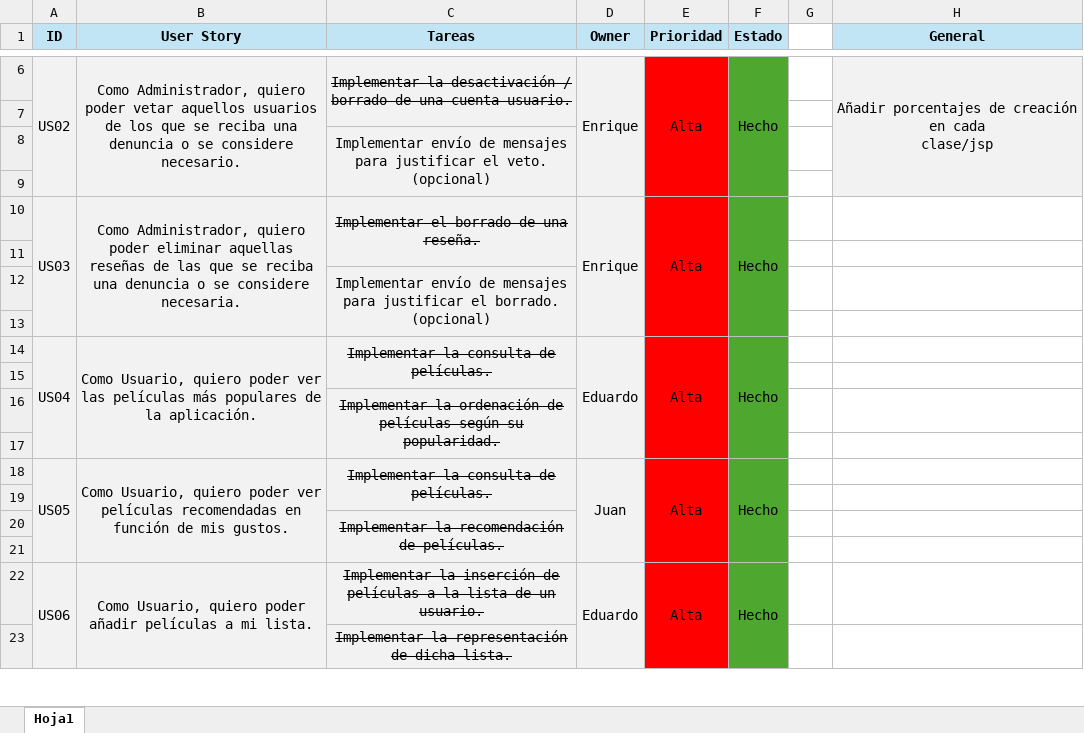
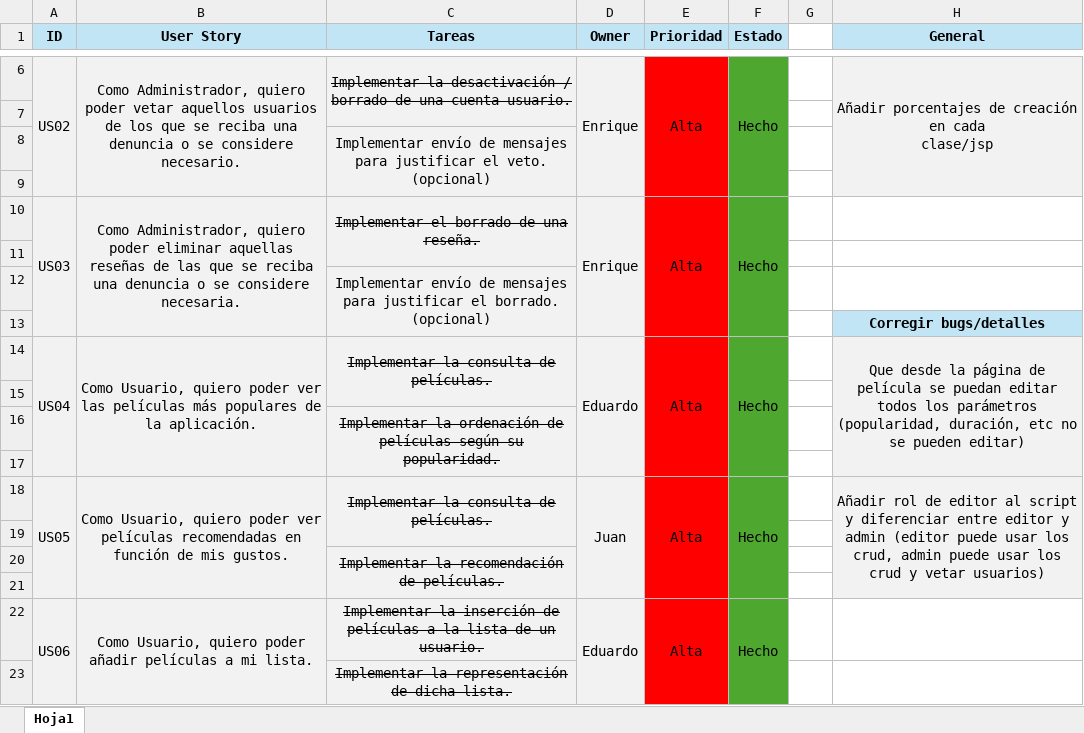
Before and after one commit to jacegar/ArkhamMovies, an Excel workbook: ToDo/Product Backlog.xlsx, sheet Hoja1, drawn as a sheet; only a part is shown, gaps mark what is left out; values as stored, in another font and other column widths than the file's, no borders; the diff names each change by its address in the sheet, - before the commit and + after, or states it on an @@ line.

Commit message:
todo actualizado
-He metido una parte de detalles/bugs que podriamos mejorar

```diff
--- a/ToDo/Product Backlog.xlsx (sheet Hoja1)
+++ b/ToDo/Product Backlog.xlsx (sheet Hoja1)
-H13 (General): (empty)
+H13 (General): Corregir bugs/detalles
-H13 fill: none
+H13 fill: #C1E5F5
-H14 (General): (empty)
+H14 (General): Que desde la página de película se puedan editar todos los parámetros (popularidad, duración, etc no se pueden editar)
-H14:H21 fill: none
+H14:H21 fill: #F2F2F2
+H14:H17 merged
-H18 (General): (empty)
+H18 (General): Añadir rol de editor al script y diferenciar entre editor y admin (editor puede usar los crud, admin puede usar los crud y vetar usuarios)
+H18:H21 merged
```
